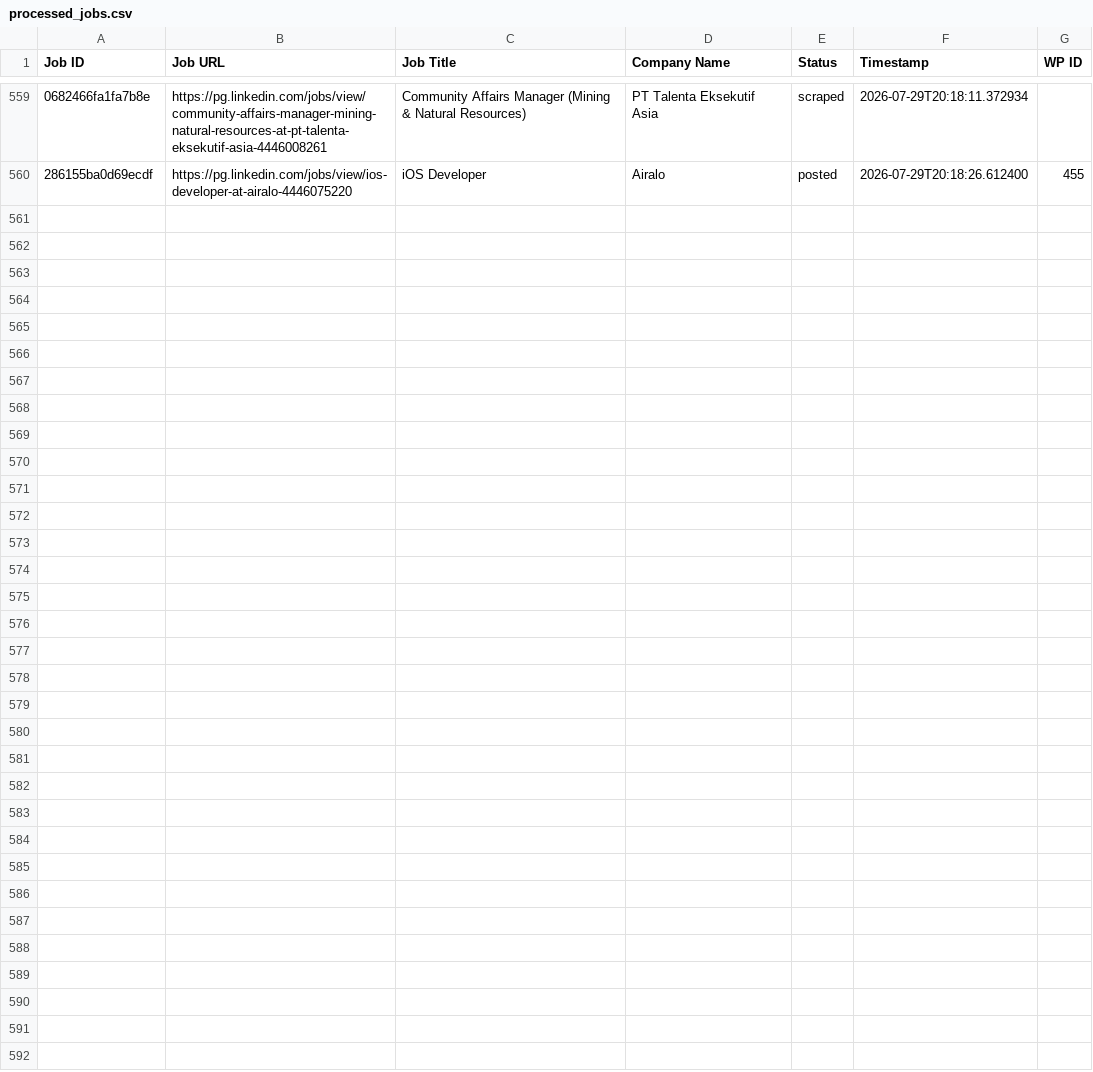
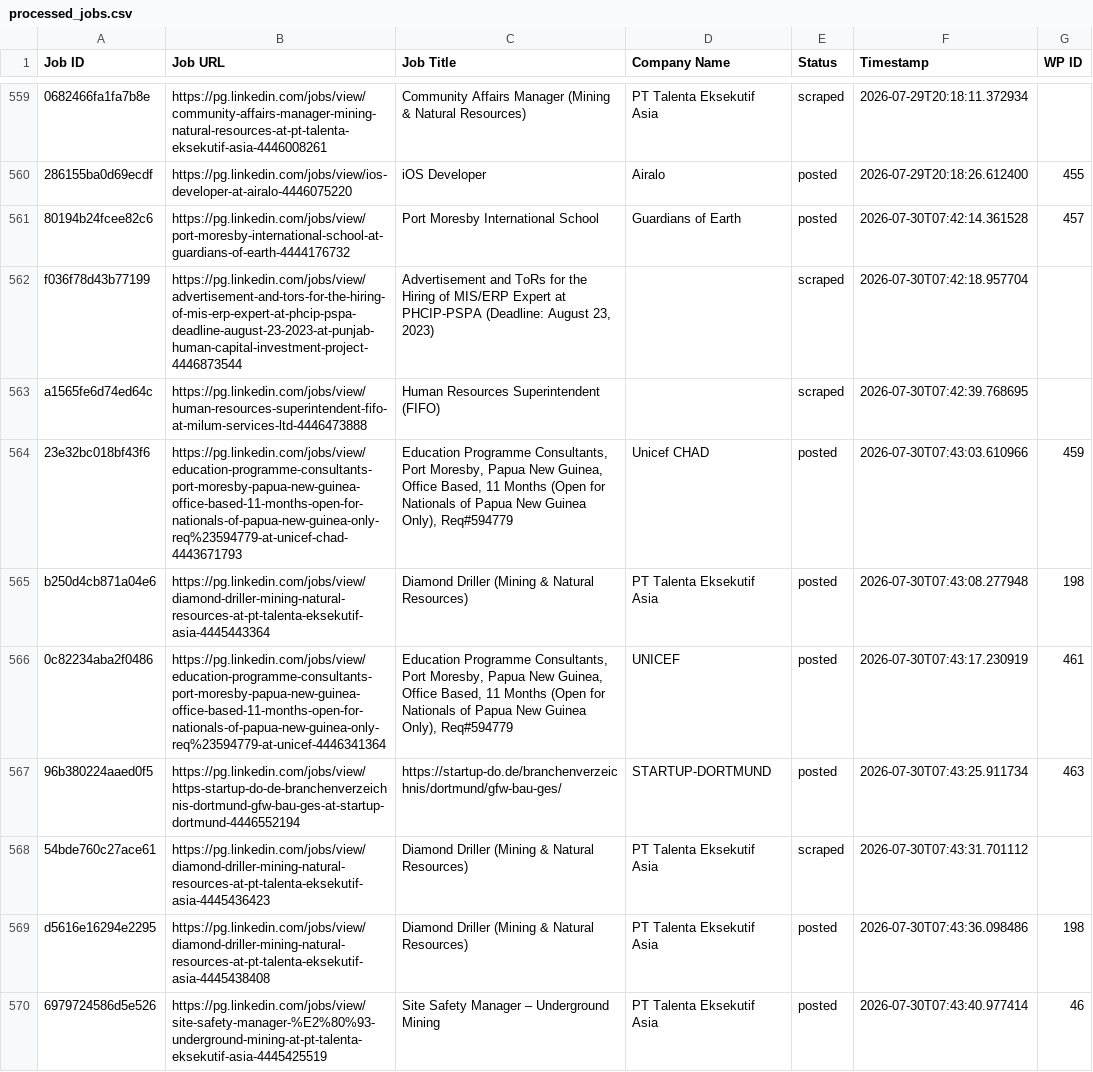
Before and after one commit to innovationinc2000/pg, a CSV file: processed_jobs.csv, drawn as a sheet; only a part is shown, gaps mark what is left out; the diff covers the shown part only; the diff names each change by its address in the sheet, - before the commit and + after, or states it on an @@ line.

```diff
--- a/processed_jobs.csv
+++ b/processed_jobs.csv
+row 561: 80194b24fcee82c6 | https://pg.linkedin.com/jobs/view/port-moresby-international-school-at-guardians-of-earth-4444176732 | Port Moresby International School | Guardians of Earth | posted | 2026-07-30T07:42:14.361528 | 457
+row 562: f036f78d43b77199 | https://pg.linkedin.com/jobs/view/advertisement-and-tors-for-the-hiring-of-mis-erp-expert-at-phcip-pspa-deadline-august-23-2023-at-punjab-human-capital-investment-project-4446873544 | Advertisement and ToRs for the Hiring of MIS/ERP Expert at PHCIP-PSPA (Deadline: August 23, 2023) |  | scraped | 2026-07-30T07:42:18.957704
+row 563: a1565fe6d74ed64c | https://pg.linkedin.com/jobs/view/human-resources-superintendent-fifo-at-milum-services-ltd-4446473888 | Human Resources Superintendent (FIFO) |  | scraped | 2026-07-30T07:42:39.768695
+row 564: 23e32bc018bf43f6 | https://pg.linkedin.com/jobs/view/education-programme-consultants-port-moresby-papua-new-guinea-office-based-11-months-open-for-nationals-of-papua-new-guinea-only-req%23594779-at-unicef-chad-4443671793 | Education Programme Consultants, Port Moresby, Papua New Guinea, Office Based, 11 Months (Open for Nationals of Papua New Guinea Only), Req#594779 | Unicef CHAD | posted | 2026-07-30T07:43:03.610966 | 459
+row 565: b250d4cb871a04e6 | https://pg.linkedin.com/jobs/view/diamond-driller-mining-natural-resources-at-pt-talenta-eksekutif-asia-4445443364 | Diamond Driller (Mining & Natural Resources) | PT Talenta Eksekutif Asia | posted | 2026-07-30T07:43:08.277948 | 198
+row 566: 0c82234aba2f0486 | https://pg.linkedin.com/jobs/view/education-programme-consultants-port-moresby-papua-new-guinea-office-based-11-months-open-for-nationals-of-papua-new-guinea-only-req%23594779-at-unicef-4446341364 | Education Programme Consultants, Port Moresby, Papua New Guinea, Office Based, 11 Months (Open for Nationals of Papua New Guinea Only), Req#594779 | UNICEF | posted | 2026-07-30T07:43:17.230919 | 461
+row 567: 96b380224aaed0f5 | https://pg.linkedin.com/jobs/view/https-startup-do-de-branchenverzeichnis-dortmund-gfw-bau-ges-at-startup-dortmund-4446552194 | https://startup-do.de/branchenverzeichnis/dortmund/gfw-bau-ges/ | STARTUP-DORTMUND | posted | 2026-07-30T07:43:25.911734 | 463
+row 568: 54bde760c27ace61 | https://pg.linkedin.com/jobs/view/diamond-driller-mining-natural-resources-at-pt-talenta-eksekutif-asia-4445436423 | Diamond Driller (Mining & Natural Resources) | PT Talenta Eksekutif Asia | scraped | 2026-07-30T07:43:31.701112
+row 569: d5616e16294e2295 | https://pg.linkedin.com/jobs/view/diamond-driller-mining-natural-resources-at-pt-talenta-eksekutif-asia-4445438408 | Diamond Driller (Mining & Natural Resources) | PT Talenta Eksekutif Asia | posted | 2026-07-30T07:43:36.098486 | 198
+row 570: 6979724586d5e526 | https://pg.linkedin.com/jobs/view/site-safety-manager-%E2%80%93-underground-mining-at-pt-talenta-eksekutif-asia-4445425519 | Site Safety Manager – Underground Mining | PT Talenta Eksekutif Asia | posted | 2026-07-30T07:43:40.977414 | 46
```
Also changed, not shown: 9 added rows elsewhere in this file.
